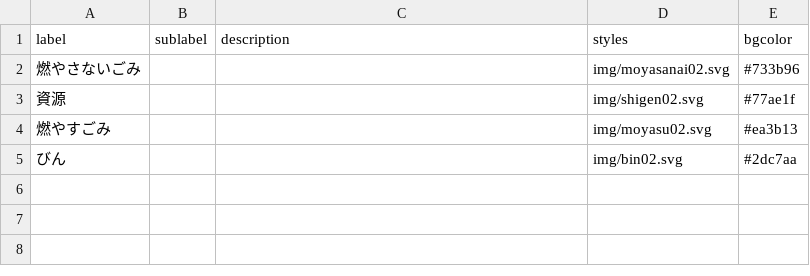
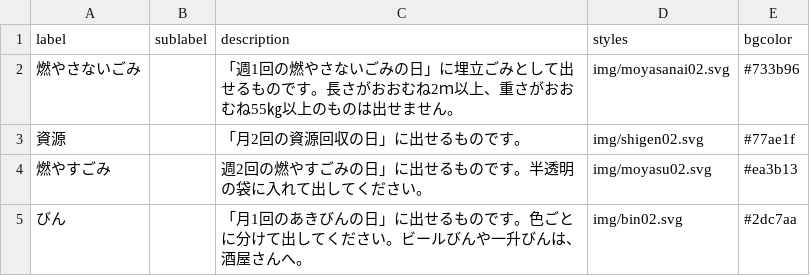
Before and after one commit to codeforkanazawa-org/5374nuxt, a CSV file: static/data/description.csv, drawn as a sheet.

```diff
--- a/static/data/description.csv
+++ b/static/data/description.csv
@@ -1,5 +1,5 @@
 label,sublabel,description,styles,bgcolor
-燃やさないごみ,,,img/moyasanai02.svg,#733b96
-資源,,,img/shigen02.svg,#77ae1f
-燃やすごみ,,,img/moyasu02.svg,#ea3b13
-びん,,,img/bin02.svg,#2dc7aa
+燃やさないごみ,,「週1回の燃やさないごみの日」に埋立ごみとして出せるものです。長さがおおむね2ｍ以上、重さがおおむね55㎏以上のものは出せません。,img/moyasanai02.svg,#733b96
+資源,,「月2回の資源回収の日」に出せるものです。,img/shigen02.svg,#77ae1f
+燃やすごみ,,週2回の燃やすごみの日」に出せるものです。半透明の袋に入れて出してください。,img/moyasu02.svg,#ea3b13
+びん,,「月1回のあきびんの日」に出せるものです。色ごとに分けて出してください。ビールびんや一升びんは、酒屋さんへ。,img/bin02.svg,#2dc7aa
```
Also changed, not shown: 10 other files.
